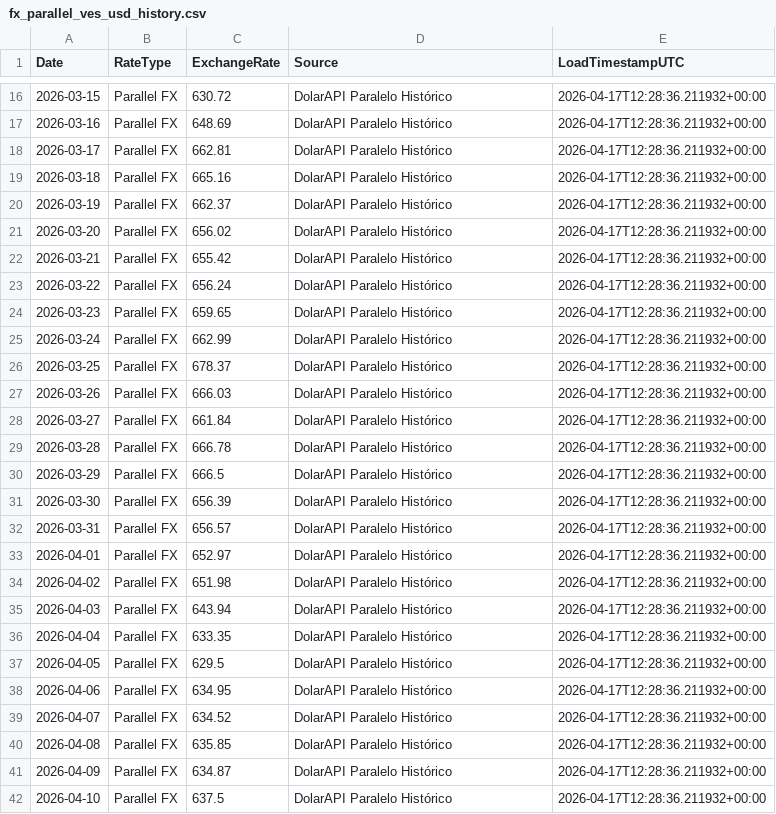
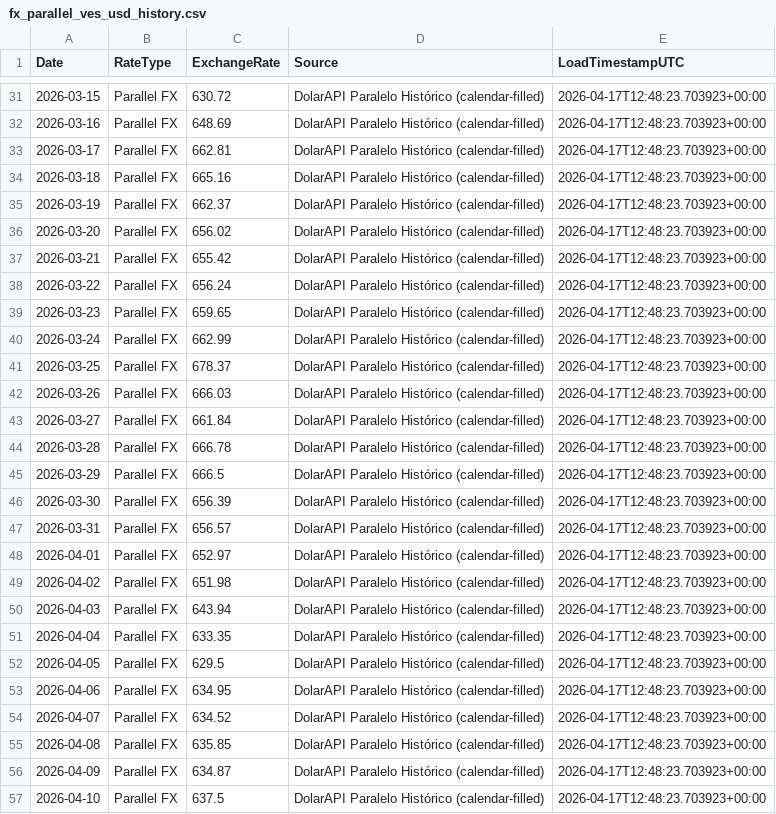
Before and after one commit to phenriquez-pepve/fx_rate_tracker, a CSV file: data/fx_parallel_ves_usd_history.csv, drawn as a sheet; only a part is shown, gaps mark what is left out; the diff covers the shown part only.

```diff
--- a/data/fx_parallel_ves_usd_history.csv
+++ b/data/fx_parallel_ves_usd_history.csv
@@ -16,27 +31,27 @@ Date,RateType,ExchangeRate,Source,LoadTimestampUTC
-2026-03-15,Parallel FX,630.72,DolarAPI Paralelo Histórico,2026-04-17T12:28:36.211932+00:00
-2026-03-16,Parallel FX,648.69,DolarAPI Paralelo Histórico,2026-04-17T12:28:36.211932+00:00
-2026-03-17,Parallel FX,662.81,DolarAPI Paralelo Histórico,2026-04-17T12:28:36.211932+00:00
-2026-03-18,Parallel FX,665.16,DolarAPI Paralelo Histórico,2026-04-17T12:28:36.211932+00:00
-2026-03-19,Parallel FX,662.37,DolarAPI Paralelo Histórico,2026-04-17T12:28:36.211932+00:00
-2026-03-20,Parallel FX,656.02,DolarAPI Paralelo Histórico,2026-04-17T12:28:36.211932+00:00
-2026-03-21,Parallel FX,655.42,DolarAPI Paralelo Histórico,2026-04-17T12:28:36.211932+00:00
-2026-03-22,Parallel FX,656.24,DolarAPI Paralelo Histórico,2026-04-17T12:28:36.211932+00:00
-2026-03-23,Parallel FX,659.65,DolarAPI Paralelo Histórico,2026-04-17T12:28:36.211932+00:00
-2026-03-24,Parallel FX,662.99,DolarAPI Paralelo Histórico,2026-04-17T12:28:36.211932+00:00
-2026-03-25,Parallel FX,678.37,DolarAPI Paralelo Histórico,2026-04-17T12:28:36.211932+00:00
-2026-03-26,Parallel FX,666.03,DolarAPI Paralelo Histórico,2026-04-17T12:28:36.211932+00:00
-2026-03-27,Parallel FX,661.84,DolarAPI Paralelo Histórico,2026-04-17T12:28:36.211932+00:00
-2026-03-28,Parallel FX,666.78,DolarAPI Paralelo Histórico,2026-04-17T12:28:36.211932+00:00
-2026-03-29,Parallel FX,666.5,DolarAPI Paralelo Histórico,2026-04-17T12:28:36.211932+00:00
-2026-03-30,Parallel FX,656.39,DolarAPI Paralelo Histórico,2026-04-17T12:28:36.211932+00:00
-2026-03-31,Parallel FX,656.57,DolarAPI Paralelo Histórico,2026-04-17T12:28:36.211932+00:00
-2026-04-01,Parallel FX,652.97,DolarAPI Paralelo Histórico,2026-04-17T12:28:36.211932+00:00
-2026-04-02,Parallel FX,651.98,DolarAPI Paralelo Histórico,2026-04-17T12:28:36.211932+00:00
-2026-04-03,Parallel FX,643.94,DolarAPI Paralelo Histórico,2026-04-17T12:28:36.211932+00:00
-2026-04-04,Parallel FX,633.35,DolarAPI Paralelo Histórico,2026-04-17T12:28:36.211932+00:00
-2026-04-05,Parallel FX,629.5,DolarAPI Paralelo Histórico,2026-04-17T12:28:36.211932+00:00
-2026-04-06,Parallel FX,634.95,DolarAPI Paralelo Histórico,2026-04-17T12:28:36.211932+00:00
-2026-04-07,Parallel FX,634.52,DolarAPI Paralelo Histórico,2026-04-17T12:28:36.211932+00:00
-2026-04-08,Parallel FX,635.85,DolarAPI Paralelo Histórico,2026-04-17T12:28:36.211932+00:00
-2026-04-09,Parallel FX,634.87,DolarAPI Paralelo Histórico,2026-04-17T12:28:36.211932+00:00
-2026-04-10,Parallel FX,637.5,DolarAPI Paralelo Histórico,2026-04-17T12:28:36.211932+00:00
+2026-03-15,Parallel FX,630.72,DolarAPI Paralelo Histórico (calendar-filled),2026-04-17T12:48:23.703923+00:00
+2026-03-16,Parallel FX,648.69,DolarAPI Paralelo Histórico (calendar-filled),2026-04-17T12:48:23.703923+00:00
+2026-03-17,Parallel FX,662.81,DolarAPI Paralelo Histórico (calendar-filled),2026-04-17T12:48:23.703923+00:00
+2026-03-18,Parallel FX,665.16,DolarAPI Paralelo Histórico (calendar-filled),2026-04-17T12:48:23.703923+00:00
+2026-03-19,Parallel FX,662.37,DolarAPI Paralelo Histórico (calendar-filled),2026-04-17T12:48:23.703923+00:00
+2026-03-20,Parallel FX,656.02,DolarAPI Paralelo Histórico (calendar-filled),2026-04-17T12:48:23.703923+00:00
+2026-03-21,Parallel FX,655.42,DolarAPI Paralelo Histórico (calendar-filled),2026-04-17T12:48:23.703923+00:00
+2026-03-22,Parallel FX,656.24,DolarAPI Paralelo Histórico (calendar-filled),2026-04-17T12:48:23.703923+00:00
+2026-03-23,Parallel FX,659.65,DolarAPI Paralelo Histórico (calendar-filled),2026-04-17T12:48:23.703923+00:00
+2026-03-24,Parallel FX,662.99,DolarAPI Paralelo Histórico (calendar-filled),2026-04-17T12:48:23.703923+00:00
+2026-03-25,Parallel FX,678.37,DolarAPI Paralelo Histórico (calendar-filled),2026-04-17T12:48:23.703923+00:00
+2026-03-26,Parallel FX,666.03,DolarAPI Paralelo Histórico (calendar-filled),2026-04-17T12:48:23.703923+00:00
+2026-03-27,Parallel FX,661.84,DolarAPI Paralelo Histórico (calendar-filled),2026-04-17T12:48:23.703923+00:00
+2026-03-28,Parallel FX,666.78,DolarAPI Paralelo Histórico (calendar-filled),2026-04-17T12:48:23.703923+00:00
+2026-03-29,Parallel FX,666.5,DolarAPI Paralelo Histórico (calendar-filled),2026-04-17T12:48:23.703923+00:00
+2026-03-30,Parallel FX,656.39,DolarAPI Paralelo Histórico (calendar-filled),2026-04-17T12:48:23.703923+00:00
+2026-03-31,Parallel FX,656.57,DolarAPI Paralelo Histórico (calendar-filled),2026-04-17T12:48:23.703923+00:00
+2026-04-01,Parallel FX,652.97,DolarAPI Paralelo Histórico (calendar-filled),2026-04-17T12:48:23.703923+00:00
+2026-04-02,Parallel FX,651.98,DolarAPI Paralelo Histórico (calendar-filled),2026-04-17T12:48:23.703923+00:00
+2026-04-03,Parallel FX,643.94,DolarAPI Paralelo Histórico (calendar-filled),2026-04-17T12:48:23.703923+00:00
+2026-04-04,Parallel FX,633.35,DolarAPI Paralelo Histórico (calendar-filled),2026-04-17T12:48:23.703923+00:00
+2026-04-05,Parallel FX,629.5,DolarAPI Paralelo Histórico (calendar-filled),2026-04-17T12:48:23.703923+00:00
+2026-04-06,Parallel FX,634.95,DolarAPI Paralelo Histórico (calendar-filled),2026-04-17T12:48:23.703923+00:00
+2026-04-07,Parallel FX,634.52,DolarAPI Paralelo Histórico (calendar-filled),2026-04-17T12:48:23.703923+00:00
+2026-04-08,Parallel FX,635.85,DolarAPI Paralelo Histórico (calendar-filled),2026-04-17T12:48:23.703923+00:00
+2026-04-09,Parallel FX,634.87,DolarAPI Paralelo Histórico (calendar-filled),2026-04-17T12:48:23.703923+00:00
+2026-04-10,Parallel FX,637.5,DolarAPI Paralelo Histórico (calendar-filled),2026-04-17T12:48:23.703923+00:00
```
Also changed, not shown: 15 added rows and 42 edited cells elsewhere in this file.
